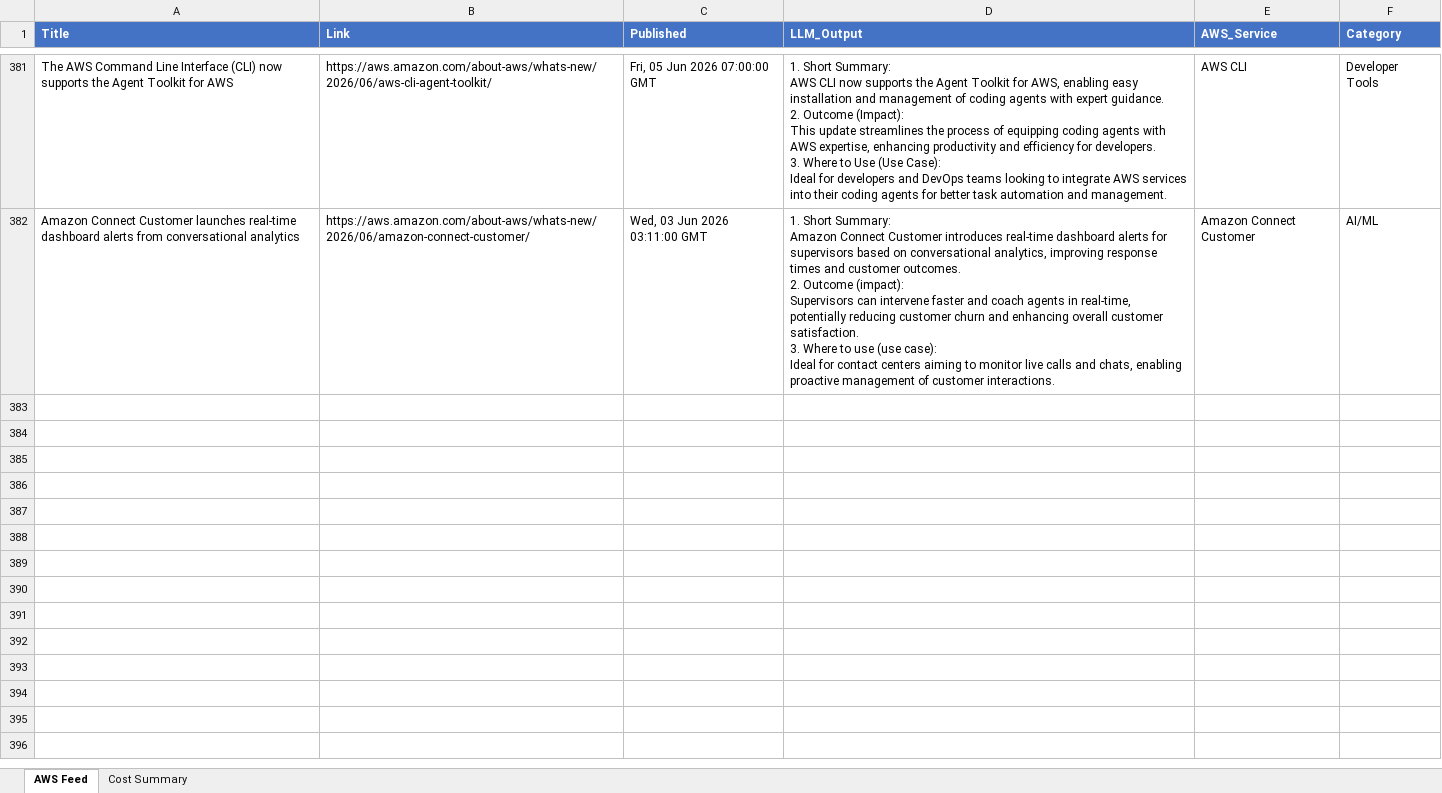
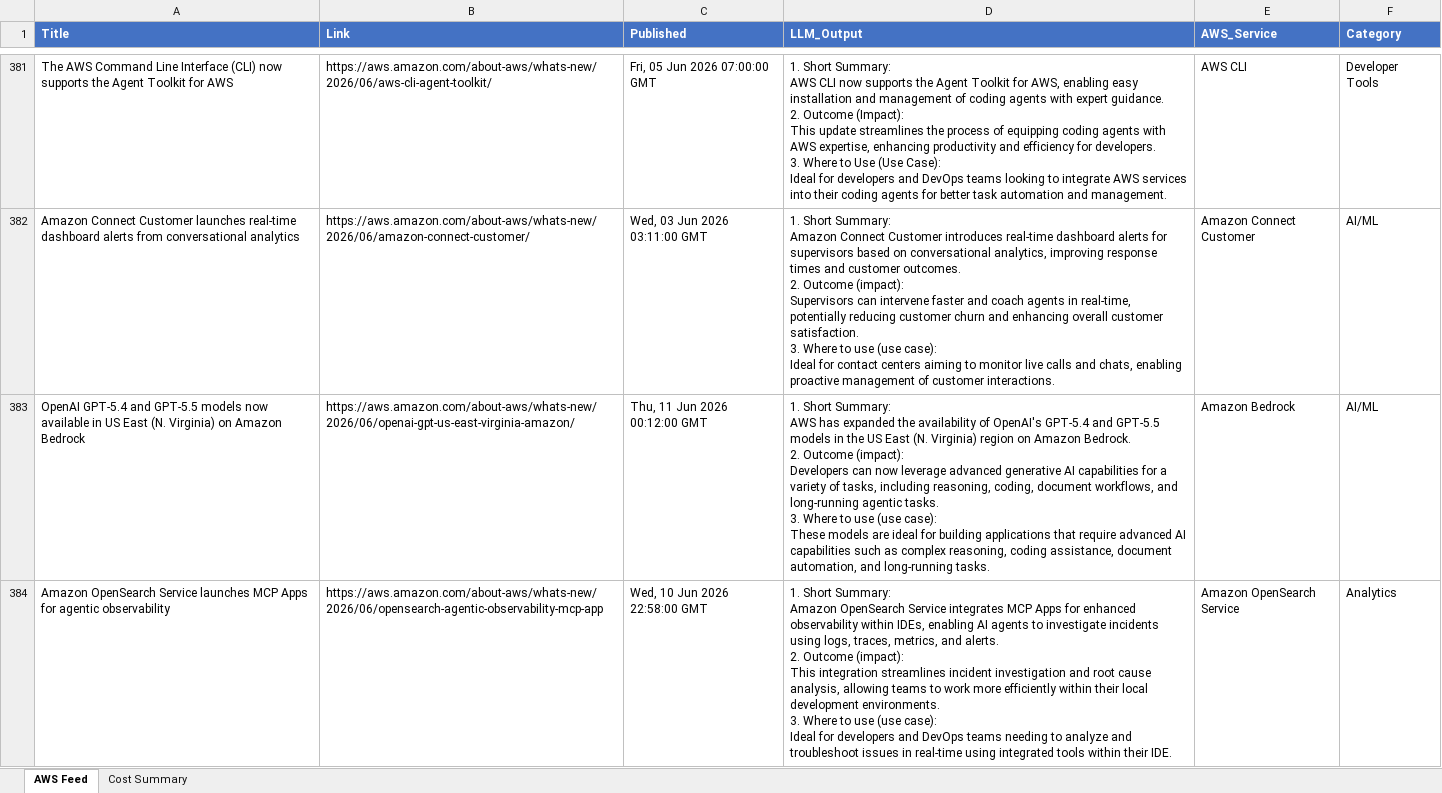
Before and after one commit to TarunAngalakuduru/whats-new-in-aws, an Excel workbook: aws_feed_master.xlsx, sheet AWS Feed, drawn as a sheet; only a part is shown, gaps mark what is left out; values as stored, in another font and other column widths than the file's, no borders; ↵ is a line break in a cell; the diff covers the shown part only; the diff names each change by its address in the sheet, - before the commit and + after, or states it on an @@ line.

```diff
--- a/aws_feed_master.xlsx (sheet AWS Feed)
+++ b/aws_feed_master.xlsx (sheet AWS Feed)
+row 383: OpenAI GPT-5.4 and GPT-5.5 models now available in US East (N. Virginia) on Amazon Bedrock | https://aws.amazon.com/about-aws/whats-new/2026/06/openai-gpt-us-east-virginia-amazon/ | Thu, 11 Jun 2026 00:12:00 GMT | 1. Short Summary: ↵ AWS has expanded the availability of OpenAI's GPT-5.4 and GPT-5.5 models in the US East (N. Virginia) region on Amazon Bedrock. ↵ 2. Outcome (impact): ↵ Developers can now leverage advanced generative AI capabilities for a variety of tasks, including reasoning, coding, document workflows, and long-running agentic tasks. ↵ 3. Where to use (use case): ↵ These models are ideal for building applications that require advanced AI capabilities such as complex reasoning, coding assistance, document automation, and long-running tasks. | Amazon Bedrock | AI/ML
+row 384: Amazon OpenSearch Service launches MCP Apps for agentic observability | https://aws.amazon.com/about-aws/whats-new/2026/06/opensearch-agentic-observability-mcp-app | Wed, 10 Jun 2026 22:58:00 GMT | 1. Short Summary: ↵ Amazon OpenSearch Service integrates MCP Apps for enhanced observability within IDEs, enabling AI agents to investigate incidents using logs, traces, metrics, and alerts. ↵ 2. Outcome (impact): ↵ This integration streamlines incident investigation and root cause analysis, allowing teams to work more efficiently within their local development environments. ↵ 3. Where to use (use case): ↵ Ideal for developers and DevOps teams needing to analyze and troubleshoot issues in real-time using integrated tools within their IDE. | Amazon OpenSearch Service | Analytics
```
Also changed, not shown: 6 added rows elsewhere in this sheet, sheet Cost Summary.
